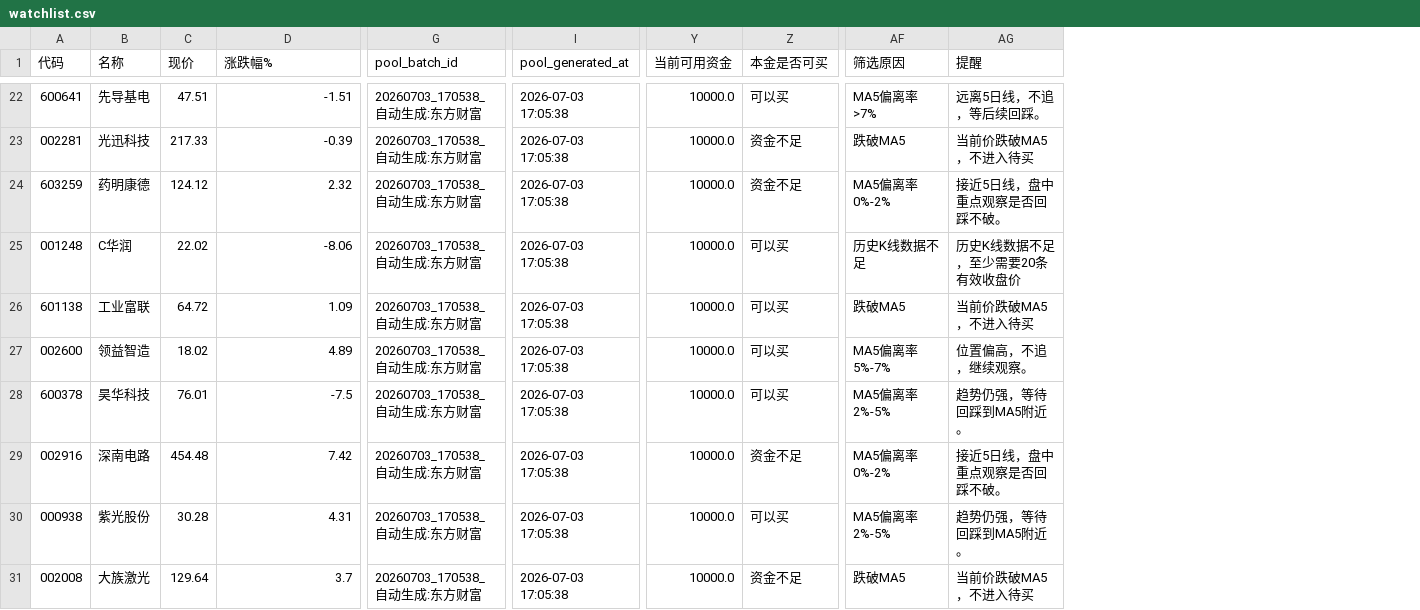
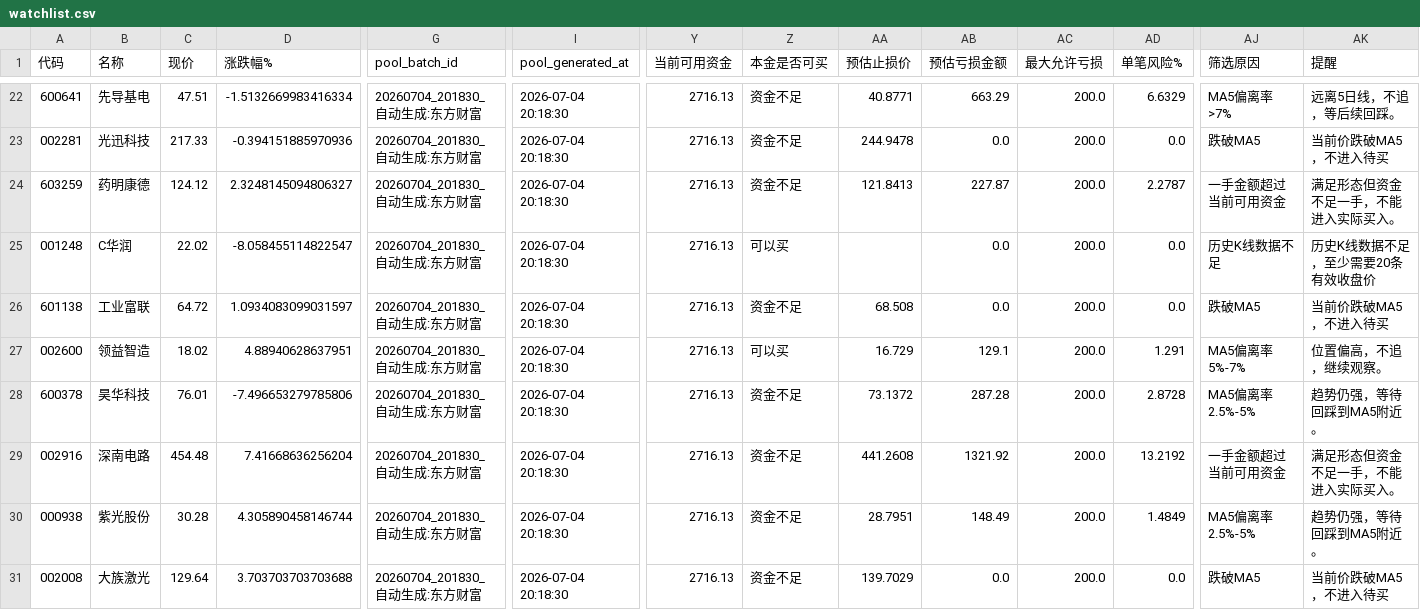
Before and after one commit to Bjku666/TZ, a CSV file: data/watchlist.csv, drawn as a sheet; only a part is shown, gaps mark what is left out; addresses are those after the commit; the diff covers the shown part only; the diff names each change by its address in the sheet, - before the commit and + after, or states it on an @@ line.

```diff
--- a/data/watchlist.csv
+++ b/data/watchlist.csv
+column AA (预估止损价), rows 22-31: 40.8771 | 244.9478 | 121.8413 |  | 68.508 | 16.729 | 73.1372 | 441.2608 | 28.7951 | 139.7029
+column AB (预估亏损金额), rows 22-31: 663.29 | 0.0 | 227.87 | 0.0 | 0.0 | 129.1 | 287.28 | 1321.92 | 148.49 | 0.0
+column AC (最大允许亏损), rows 22-31: all 200.0
+column AD (单笔风险%), rows 22-31: 6.6329 | 0.0 | 2.2787 | 0.0 | 0.0 | 1.291 | 2.8728 | 13.2192 | 1.4849 | 0.0
-D22 (涨跌幅%): -1.51
+D22 (涨跌幅%): -1.5132669983416334
-G22:G31 (pool_batch_id): 20260703_170538_自动生成:东方财富
+G22:G31 (pool_batch_id): 20260704_201830_自动生成:东方财富
-I22:I31 (pool_generated_at): 2026-07-03 17:05:38
+I22:I31 (pool_generated_at): 2026-07-04 20:18:30
-Y22:Y31 (当前可用资金): 10000.0
+Y22:Y31 (当前可用资金): 2716.13
-Z22 (本金是否可买): 可以买
+Z22 (本金是否可买): 资金不足
-D23 (涨跌幅%): -0.39
+D23 (涨跌幅%): -0.394151885970936
-D24 (涨跌幅%): 2.32
+D24 (涨跌幅%): 2.3248145094806327
-AJ24 (筛选原因): MA5偏离率0%-2%
+AJ24 (筛选原因): 一手金额超过当前可用资金
-AK24 (提醒): 接近5日线，盘中重点观察是否回踩不破。
+AK24 (提醒): 满足形态但资金不足一手，不能进入实际买入。
-D25 (涨跌幅%): -8.06
+D25 (涨跌幅%): -8.058455114822547
-D26 (涨跌幅%): 1.09
+D26 (涨跌幅%): 1.0934083099031597
-Z26 (本金是否可买): 可以买
+Z26 (本金是否可买): 资金不足
-D27 (涨跌幅%): 4.89
+D27 (涨跌幅%): 4.88940628637951
-D28 (涨跌幅%): -7.5
+D28 (涨跌幅%): -7.496653279785806
-Z28 (本金是否可买): 可以买
+Z28 (本金是否可买): 资金不足
-AJ28 (筛选原因): MA5偏离率2%-5%
+AJ28 (筛选原因): MA5偏离率2.5%-5%
-D29 (涨跌幅%): 7.42
+D29 (涨跌幅%): 7.41668636256204
-AJ29 (筛选原因): MA5偏离率0%-2%
+AJ29 (筛选原因): 一手金额超过当前可用资金
-AK29 (提醒): 接近5日线，盘中重点观察是否回踩不破。
+AK29 (提醒): 满足形态但资金不足一手，不能进入实际买入。
-D30 (涨跌幅%): 4.31
+D30 (涨跌幅%): 4.305890458146744
-Z30 (本金是否可买): 可以买
+Z30 (本金是否可买): 资金不足
-AJ30 (筛选原因): MA5偏离率2%-5%
+AJ30 (筛选原因): MA5偏离率2.5%-5%
-D31 (涨跌幅%): 3.7
+D31 (涨跌幅%): 3.703703703703688
```
Also changed, not shown: 92 edited cells elsewhere in this file, 7 other files.
